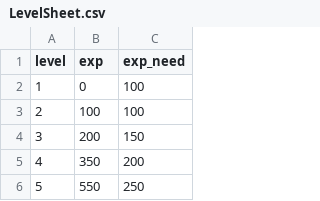
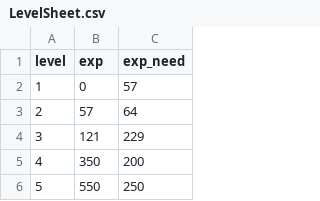
Before and after one commit to planetarium/NineChronicles, a CSV file: nekoyume/Assets/AddressableAssets/TableCSV/LevelSheet.csv, drawn as a sheet; only a part is shown.

Commit message:
Change exp table

```diff
--- a/nekoyume/Assets/AddressableAssets/TableCSV/LevelSheet.csv
+++ b/nekoyume/Assets/AddressableAssets/TableCSV/LevelSheet.csv
@@ -1,5 +1,5 @@
 level,exp,exp_need
-1,0,100
-2,100,100
-3,200,150
+1,0,57
+2,57,64
+3,121,229
 4,350,200
```
